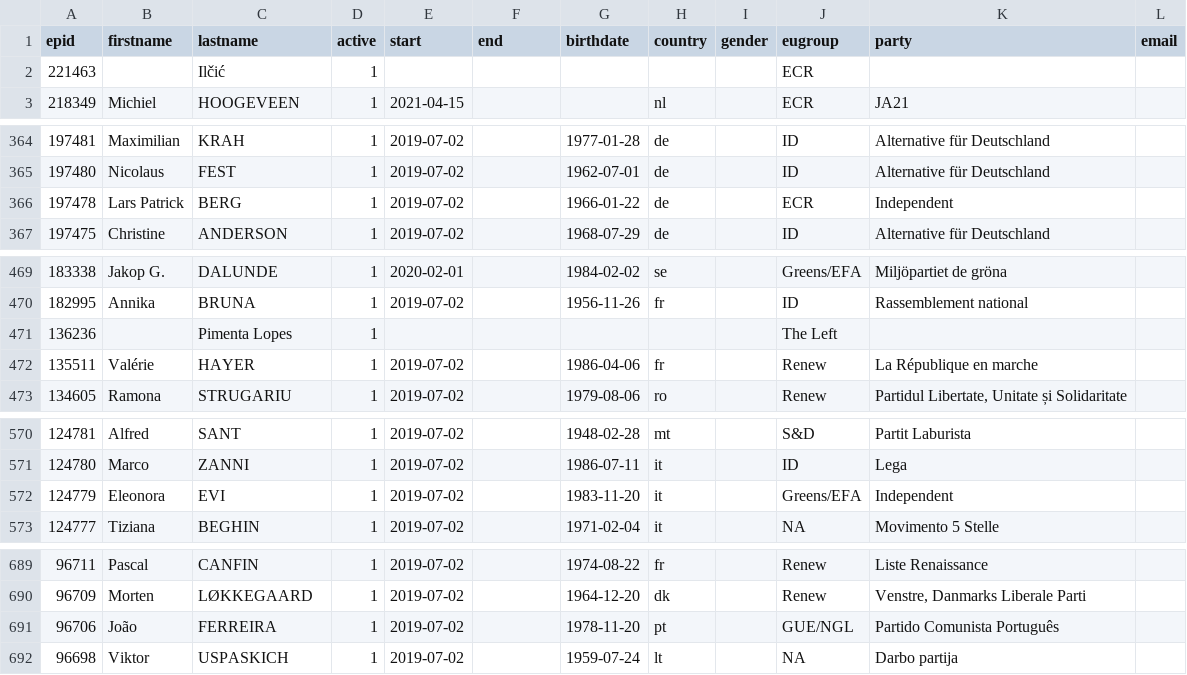
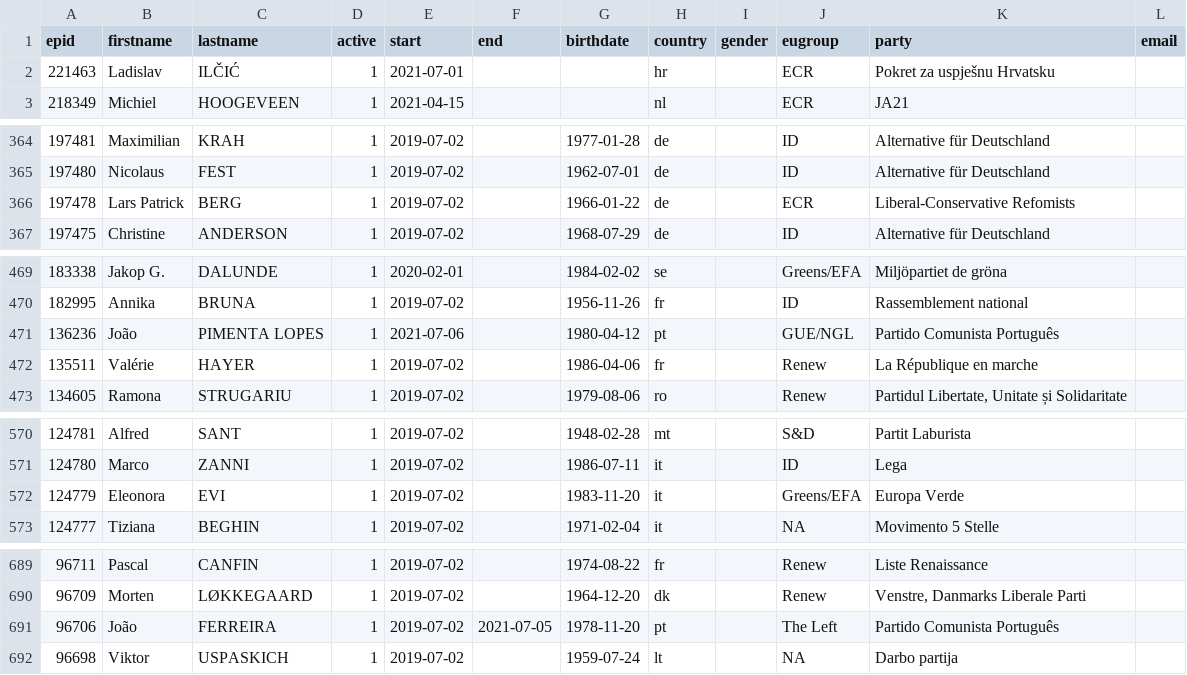
Before and after one commit to TechToThePeople/parlparse, a CSV file: data/meps.csv, drawn as a sheet; only a part is shown, gaps mark what is left out; the diff covers the shown part only; the diff names each change by its address in the sheet, - before the commit and + after, or states it on an @@ line.

Commit message:
update list of meps + vote

```diff
--- a/data/meps.csv
+++ b/data/meps.csv
-B2 (firstname): (empty)
+B2 (firstname): Ladislav
-C2 (lastname): Ilčić
+C2 (lastname): ILČIĆ
-E2 (start): (empty)
+E2 (start): 2021-07-01
-H2 (country): (empty)
+H2 (country): hr
-K2 (party): (empty)
+K2 (party): Pokret za uspješnu Hrvatsku
-K366 (party): Independent
+K366 (party): Liberal-Conservative Refomists
-B471 (firstname): (empty)
+B471 (firstname): João
-C471 (lastname): Pimenta Lopes
+C471 (lastname): PIMENTA LOPES
-E471 (start): (empty)
+E471 (start): 2021-07-06
-G471 (birthdate): (empty)
+G471 (birthdate): 1980-04-12
-H471 (country): (empty)
+H471 (country): pt
-J471 (eugroup): The Left
+J471 (eugroup): GUE/NGL
-K471 (party): (empty)
+K471 (party): Partido Comunista Português
-K572 (party): Independent
+K572 (party): Europa Verde
-F691 (end): (empty)
+F691 (end): 2021-07-05
-J691 (eugroup): GUE/NGL
+J691 (eugroup): The Left
```
Also changed, not shown: 1 edited cell elsewhere in this file, data/text_tabled.csv, 1 other file.
